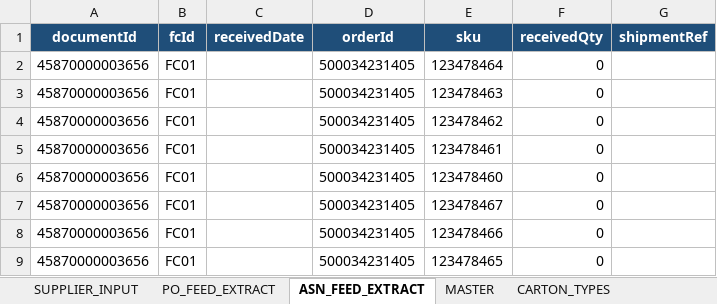
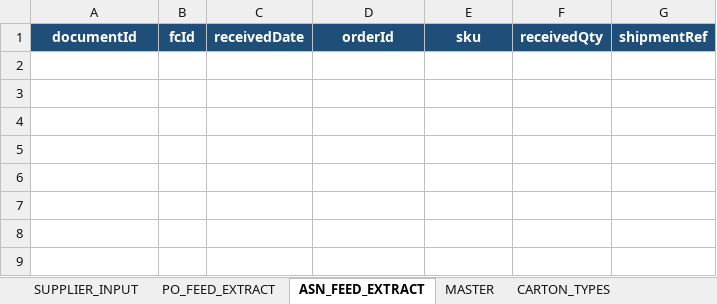
Before and after one commit to asos-elamathipandian/CarrierBooking_SCC_Stub, an Excel workbook: bible/SupplierBible_working.xlsx, sheet ASN_FEED_EXTRACT, drawn as a sheet; values as stored, in another font and other column widths than the file's, no borders; the diff names each change by its address in the sheet, - before the commit and + after, or states it on an @@ line.

Commit message:
Fixed PO blob fetch local error, PO carrier feed fetch from blob, view E2open PO, PO carrier feed

```diff
--- a/bible/SupplierBible_working.xlsx (sheet ASN_FEED_EXTRACT)
+++ b/bible/SupplierBible_working.xlsx (sheet ASN_FEED_EXTRACT)
-row 2: 45870000003656 | FC01 |  | 500034231405 | 123478464 | 0
-row 3: 45870000003656 | FC01 |  | 500034231405 | 123478463 | 0
-row 4: 45870000003656 | FC01 |  | 500034231405 | 123478462 | 0
-row 5: 45870000003656 | FC01 |  | 500034231405 | 123478461 | 0
-row 6: 45870000003656 | FC01 |  | 500034231405 | 123478460 | 0
-row 7: 45870000003656 | FC01 |  | 500034231405 | 123478467 | 0
-row 8: 45870000003656 | FC01 |  | 500034231405 | 123478466 | 0
-row 9: 45870000003656 | FC01 |  | 500034231405 | 123478465 | 0
```
Also changed, not shown: sheet MASTER, sheet SUPPLIER_INPUT, sheet PO_FEED_EXTRACT, 9 other files.
